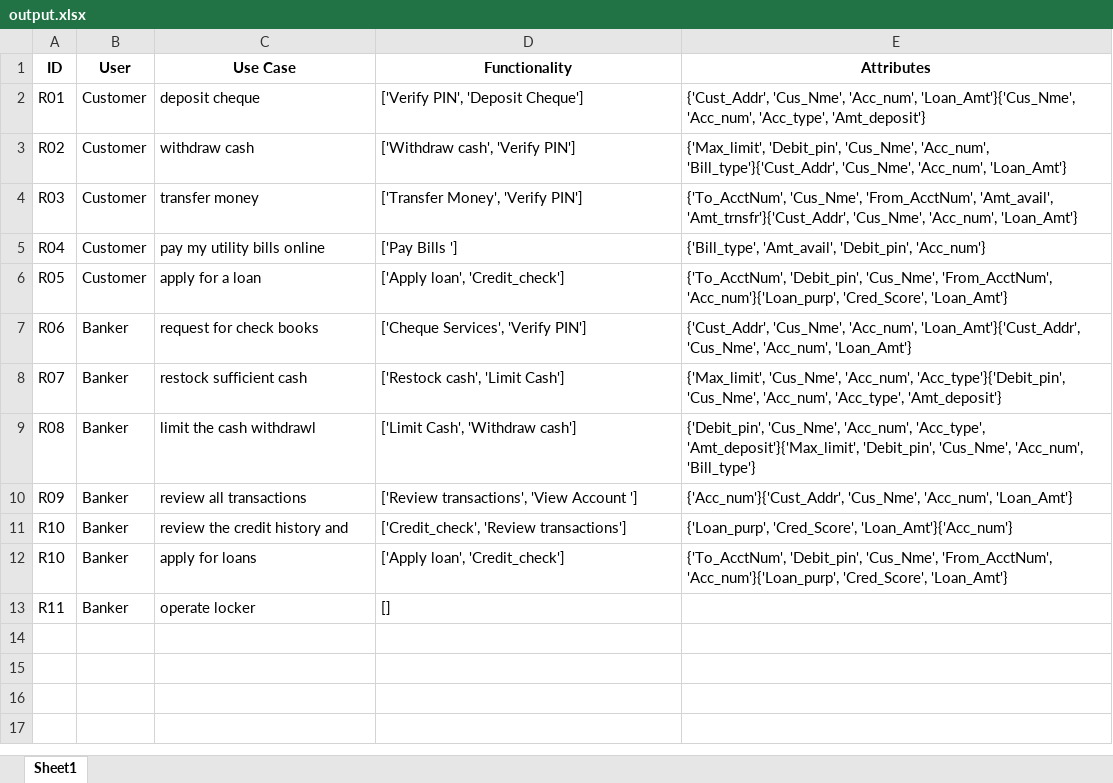
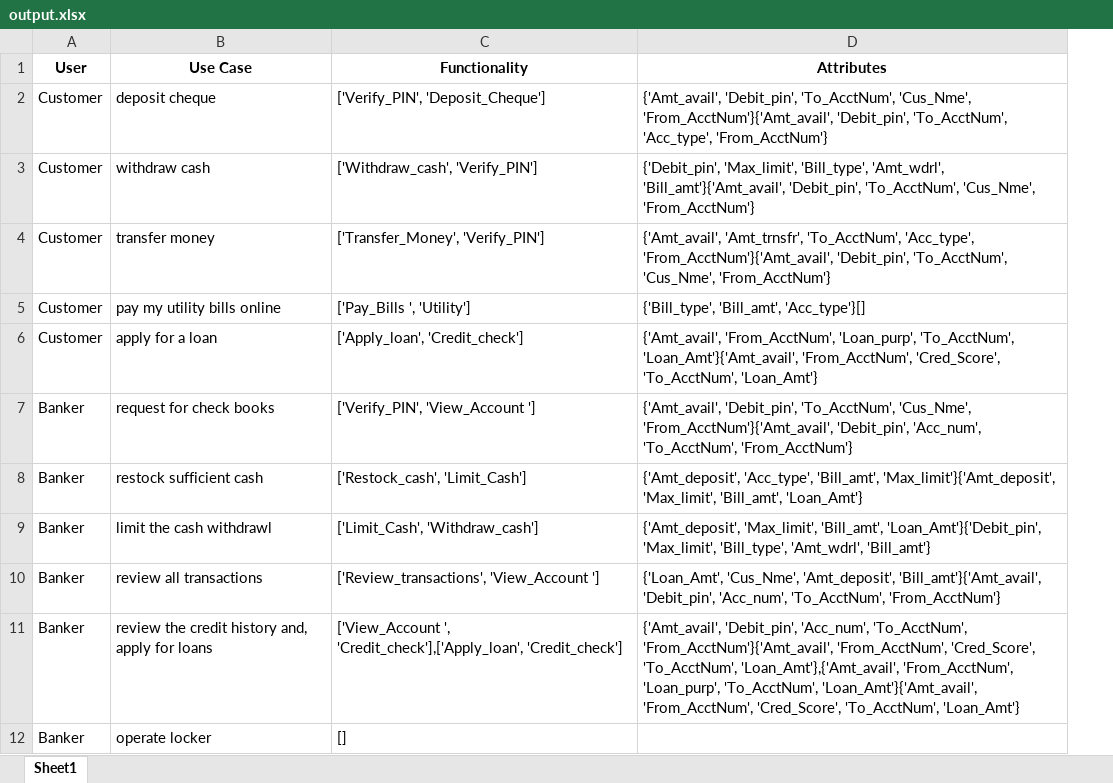
Before and after one commit to ravikiran032/myprojects, an Excel workbook: SoftwareDesignUsingNLP/data/Banking Data/output.xlsx, sheet Sheet1, drawn as a sheet; values as stored, in another font and other column widths than the file's, no borders; removed rows and columns are numbered as before the commit, all else as after; the diff names each change by its address in the sheet, - before the commit and + after, or states it on an @@ line.

```diff
--- a/SoftwareDesignUsingNLP/data/Banking Data/output.xlsx (sheet Sheet1)
+++ b/SoftwareDesignUsingNLP/data/Banking Data/output.xlsx (sheet Sheet1)
-column A (ID), rows 2-10: R01 | R02 | R03 | R04 | R05 | R06 | R07 | R08 | R09; row 13: R11
-C2 (Functionality): ['Verify PIN', 'Deposit Cheque']
+C2 (Functionality): ['Verify_PIN', 'Deposit_Cheque']
-D2 (Attributes): {'Cust_Addr', 'Cus_Nme', 'Acc_num', 'Loan_Amt'}{'Cus_Nme', 'Acc_num', 'Acc_type', 'Amt_deposit'}
+D2 (Attributes): {'Amt_avail', 'Debit_pin', 'To_AcctNum', 'Cus_Nme', 'From_AcctNum'}{'Amt_avail', 'Debit_pin', 'To_AcctNum', 'Acc_type', 'From_AcctNum'}
-C3 (Functionality): ['Withdraw cash', 'Verify PIN']
+C3 (Functionality): ['Withdraw_cash', 'Verify_PIN']
-D3 (Attributes): {'Max_limit', 'Debit_pin', 'Cus_Nme', 'Acc_num', 'Bill_type'}{'Cust_Addr', 'Cus_Nme', 'Acc_num', 'Loan_Amt'}
+D3 (Attributes): {'Debit_pin', 'Max_limit', 'Bill_type', 'Amt_wdrl', 'Bill_amt'}{'Amt_avail', 'Debit_pin', 'To_AcctNum', 'Cus_Nme', 'From_AcctNum'}
-C4 (Functionality): ['Transfer Money', 'Verify PIN']
+C4 (Functionality): ['Transfer_Money', 'Verify_PIN']
-D4 (Attributes): {'To_AcctNum', 'Cus_Nme', 'From_AcctNum', 'Amt_avail', 'Amt_trnsfr'}{'Cust_Addr', 'Cus_Nme', 'Acc_num', 'Loan_Amt'}
+D4 (Attributes): {'Amt_avail', 'Amt_trnsfr', 'To_AcctNum', 'Acc_type', 'From_AcctNum'}{'Amt_avail', 'Debit_pin', 'To_AcctNum', 'Cus_Nme', 'From_AcctNum'}
-C5 (Functionality): ['Pay Bills ']
+C5 (Functionality): ['Pay_Bills ', 'Utility']
-D5 (Attributes): {'Bill_type', 'Amt_avail', 'Debit_pin', 'Acc_num'}
+D5 (Attributes): {'Bill_type', 'Bill_amt', 'Acc_type'}[]
-C6 (Functionality): ['Apply loan', 'Credit_check']
+C6 (Functionality): ['Apply_loan', 'Credit_check']
-D6 (Attributes): {'To_AcctNum', 'Debit_pin', 'Cus_Nme', 'From_AcctNum', 'Acc_num'}{'Loan_purp', 'Cred_Score', 'Loan_Amt'}
+D6 (Attributes): {'Amt_avail', 'From_AcctNum', 'Loan_purp', 'To_AcctNum', 'Loan_Amt'}{'Amt_avail', 'From_AcctNum', 'Cred_Score', 'To_AcctNum', 'Loan_Amt'}
-C7 (Functionality): ['Cheque Services', 'Verify PIN']
+C7 (Functionality): ['Verify_PIN', 'View_Account ']
-D7 (Attributes): {'Cust_Addr', 'Cus_Nme', 'Acc_num', 'Loan_Amt'}{'Cust_Addr', 'Cus_Nme', 'Acc_num', 'Loan_Amt'}
+D7 (Attributes): {'Amt_avail', 'Debit_pin', 'To_AcctNum', 'Cus_Nme', 'From_AcctNum'}{'Amt_avail', 'Debit_pin', 'Acc_num', 'To_AcctNum', 'From_AcctNum'}
-C8 (Functionality): ['Restock cash', 'Limit Cash']
+C8 (Functionality): ['Restock_cash', 'Limit_Cash']
-D8 (Attributes): {'Max_limit', 'Cus_Nme', 'Acc_num', 'Acc_type'}{'Debit_pin', 'Cus_Nme', 'Acc_num', 'Acc_type', 'Amt_deposit'}
+D8 (Attributes): {'Amt_deposit', 'Acc_type', 'Bill_amt', 'Max_limit'}{'Amt_deposit', 'Max_limit', 'Bill_amt', 'Loan_Amt'}
-C9 (Functionality): ['Limit Cash', 'Withdraw cash']
+C9 (Functionality): ['Limit_Cash', 'Withdraw_cash']
-D9 (Attributes): {'Debit_pin', 'Cus_Nme', 'Acc_num', 'Acc_type', 'Amt_deposit'}{'Max_limit', 'Debit_pin', 'Cus_Nme', 'Acc_num', 'Bill_type'}
+D9 (Attributes): {'Amt_deposit', 'Max_limit', 'Bill_amt', 'Loan_Amt'}{'Debit_pin', 'Max_limit', 'Bill_type', 'Amt_wdrl', 'Bill_amt'}
-C10 (Functionality): ['Review transactions', 'View Account ']
+C10 (Functionality): ['Review_transactions', 'View_Account ']
-D10 (Attributes): {'Acc_num'}{'Cust_Addr', 'Cus_Nme', 'Acc_num', 'Loan_Amt'}
+D10 (Attributes): {'Loan_Amt', 'Cus_Nme', 'Amt_deposit', 'Bill_amt'}{'Amt_avail', 'Debit_pin', 'Acc_num', 'To_AcctNum', 'From_AcctNum'}
-row 11: R10 | Banker | review the credit history and | ['Credit_check', 'Review transactions'] | {'Loan_purp', 'Cred_Score', 'Loan_Amt'}{'Acc_num'}
-row 12: R10 | Banker | apply for loans | ['Apply loan', 'Credit_check'] | {'To_AcctNum', 'Debit_pin', 'Cus_Nme', 'From_AcctNum', 'Acc_num'}{'Loan_purp', 'Cred_Score', 'Loan_Amt'}
+row 11: Banker | review the credit history and, apply for loans | ['View_Account ', 'Credit_check'],['Apply_loan', 'Credit_check'] | {'Amt_avail', 'Debit_pin', 'Acc_num', 'To_AcctNum', 'From_AcctNum'}{'Amt_avail', 'From_AcctNum', 'Cred_Score', 'To_AcctNum', 'Loan_Amt'},{'Amt_avail', 'From_AcctNum', 'Loan_purp', 'To_AcctNum', 'Loan_Amt'}{'Amt_avail', 'From_AcctNum', 'Cred_Score', 'To_AcctNum', 'Loan_Amt'}
```
Also changed, not shown: SoftwareDesignUsingNLP/data/Banking Data/DataElements.xlsx, SoftwareDesignUsingNLP/data/Banking Data/Domain.xlsx, 2 other files.
